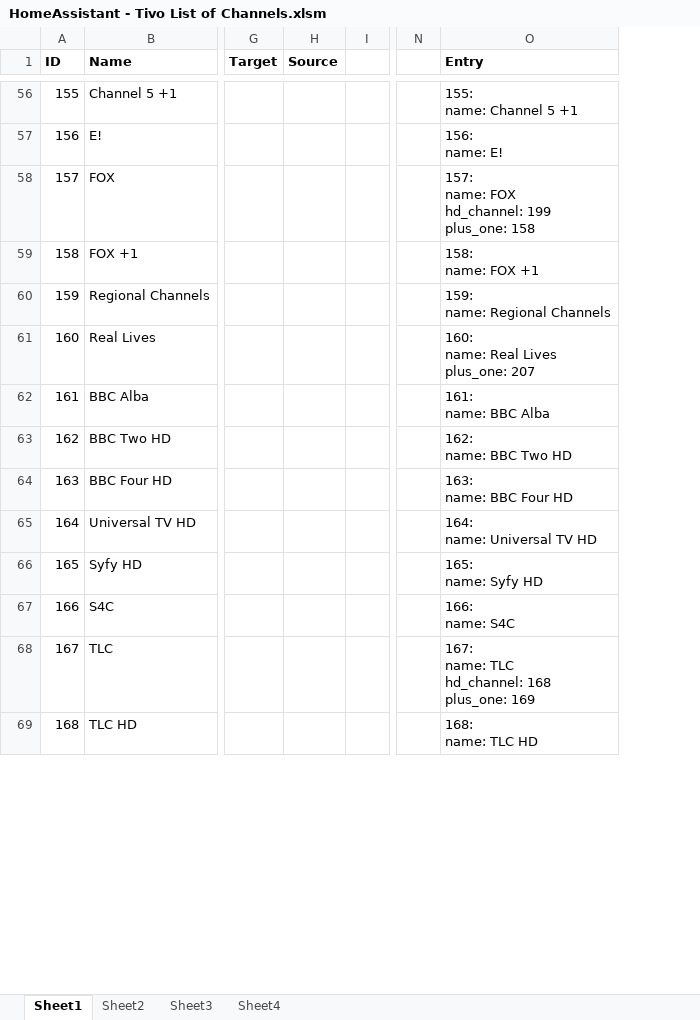
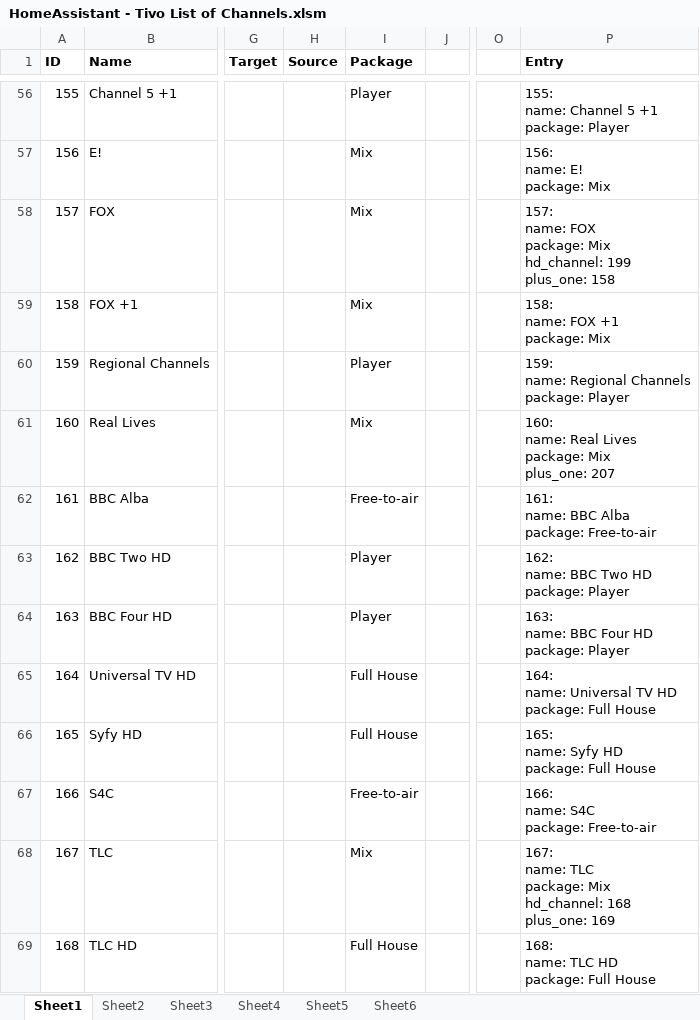
Before and after one commit to bertbert72/HomeAssistant_VirginTivo, an Excel workbook: resources/HomeAssistant - Tivo List of Channels.xlsm, sheet Sheet1, drawn as a sheet; only a part is shown, gaps mark what is left out; values as stored, in another font and other column widths than the file's, no borders; charts and pictures not drawn; addresses are those after the commit; ↵ is a line break in a cell; the diff covers the shown part only; the diff names each change by its address in the sheet, - before the commit and + after, or states it on an @@ line.

Commit message:
Add TV package support
Adds ability to choose channels to show by Virgin TV package

```diff
--- a/resources/HomeAssistant - Tivo List of Channels.xlsm (sheet Sheet1)
+++ b/resources/HomeAssistant - Tivo List of Channels.xlsm (sheet Sheet1)
+sheet tab: Sheet5
+sheet tab: Sheet6
+column I (Package), rows 56-69: Player | Mix | Mix | Mix | Player | Mix | Free-to-air | Player | Player | Full House | Full House | Free-to-air | Mix | Full House
-P56 (Entry): 155: ↵ name: Channel 5 +1
+P56 (Entry): 155: ↵ name: Channel 5 +1 ↵ package: Player
-P57 (Entry): 156: ↵ name: E!
+P57 (Entry): 156: ↵ name: E! ↵ package: Mix
-P58 (Entry): …name: FOX ↵ hd_channel: 199…
+P58 (Entry): …name: FOX ↵ package: Mix ↵ hd_channel: 199…
-P59 (Entry): 158: ↵ name: FOX +1
+P59 (Entry): 158: ↵ name: FOX +1 ↵ package: Mix
-P60 (Entry): 159: ↵ name: Regional Channels
+P60 (Entry): 159: ↵ name: Regional Channels ↵ package: Player
-P61 (Entry): 160: ↵ name: Real Lives ↵ plus_one: 207
+P61 (Entry): 160: ↵ name: Real Lives ↵ package: Mix ↵ plus_one: 207
-P62 (Entry): 161: ↵ name: BBC Alba
+P62 (Entry): 161: ↵ name: BBC Alba ↵ package: Free-to-air
-P63 (Entry): 162: ↵ name: BBC Two HD
+P63 (Entry): 162: ↵ name: BBC Two HD ↵ package: Player
-P64 (Entry): 163: ↵ name: BBC Four HD
+P64 (Entry): 163: ↵ name: BBC Four HD ↵ package: Player
-P65 (Entry): 164: ↵ name: Universal TV HD
+P65 (Entry): 164: ↵ name: Universal TV HD ↵ package: Full House
-P66 (Entry): 165: ↵ name: Syfy HD
+P66 (Entry): 165: ↵ name: Syfy HD ↵ package: Full House
-P67 (Entry): 166: ↵ name: S4C
+P67 (Entry): 166: ↵ name: S4C ↵ package: Free-to-air
-P68 (Entry): …name: TLC ↵ hd_channel: 168…
+P68 (Entry): …name: TLC ↵ package: Mix ↵ hd_channel: 168…
-P69 (Entry): 168: ↵ name: TLC HD
+P69 (Entry): 168: ↵ name: TLC HD ↵ package: Full House
```
Also changed, not shown: 397 edited cells elsewhere in this sheet, formulas that keep their value, charts or pictures, 3 other files.
